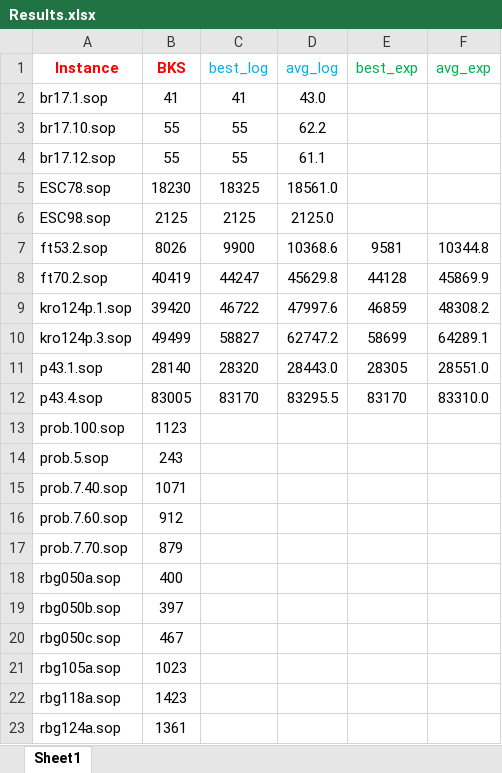
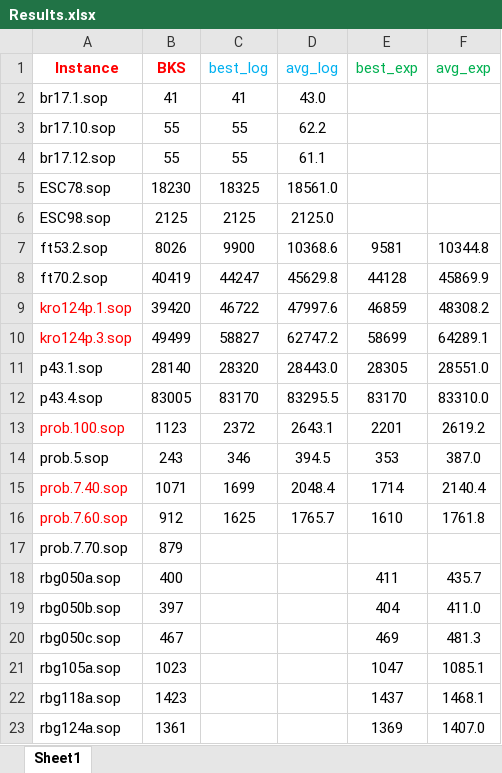
Before and after one commit to salehafzoon/Advanced_Algorithms, an Excel workbook: hw1/Instances/Results.xlsx, sheet Sheet1, drawn as a sheet; only a part is shown; values as stored, in another font and other column widths than the file's, no borders; the diff covers the shown part only; the diff names each change by its address in the sheet, - before the commit and + after, or states it on an @@ line.

Commit message:
working on runing medium instances

```diff
--- a/hw1/Instances/Results.xlsx (sheet Sheet1)
+++ b/hw1/Instances/Results.xlsx (sheet Sheet1)
-A9:A10 text colour: black
+A9:A10 text colour: #FF0000
-A13 text colour: black
+A13 text colour: #FF0000
-C13 (best_log): (empty)
+C13 (best_log): 2372
-D13 (avg_log): (empty)
+D13 (avg_log): 2643.1
-E13 (best_exp): (empty)
+E13 (best_exp): 2201
-F13 (avg_exp): (empty)
+F13 (avg_exp): 2619.2
-C14 (best_log): (empty)
+C14 (best_log): 346
-D14 (avg_log): (empty)
+D14 (avg_log): 394.5
-E14 (best_exp): (empty)
+E14 (best_exp): 353
-F14 (avg_exp): (empty)
+F14 (avg_exp): 387.0
-A15:A16 text colour: black
+A15:A16 text colour: #FF0000
-C15 (best_log): (empty)
+C15 (best_log): 1699
-D15 (avg_log): (empty)
+D15 (avg_log): 2048.4
-E15 (best_exp): (empty)
+E15 (best_exp): 1714
-F15 (avg_exp): (empty)
+F15 (avg_exp): 2140.4
-C16 (best_log): (empty)
+C16 (best_log): 1625
-D16 (avg_log): (empty)
+D16 (avg_log): 1765.7
-E16 (best_exp): (empty)
+E16 (best_exp): 1610
-F16 (avg_exp): (empty)
+F16 (avg_exp): 1761.8
-E18 (best_exp): (empty)
+E18 (best_exp): 411
-F18 (avg_exp): (empty)
+F18 (avg_exp): 435.7
-E19 (best_exp): (empty)
+E19 (best_exp): 404
-F19 (avg_exp): (empty)
+F19 (avg_exp): 411.0
-E20 (best_exp): (empty)
+E20 (best_exp): 469
-F20 (avg_exp): (empty)
+F20 (avg_exp): 481.3
-E21 (best_exp): (empty)
+E21 (best_exp): 1047
-F21 (avg_exp): (empty)
+F21 (avg_exp): 1085.1
-E22 (best_exp): (empty)
+E22 (best_exp): 1437
-F22 (avg_exp): (empty)
+F22 (avg_exp): 1468.1
-E23 (best_exp): (empty)
+E23 (best_exp): 1369
-F23 (avg_exp): (empty)
+F23 (avg_exp): 1407.0
```
Also changed, not shown: 49 edited cells and cell formats elsewhere in this sheet, 5 other files.
